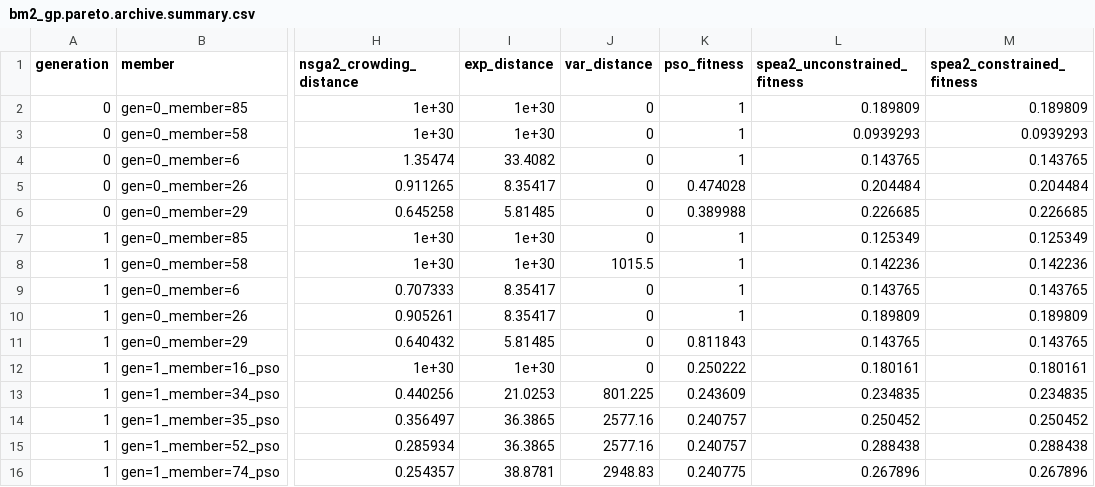
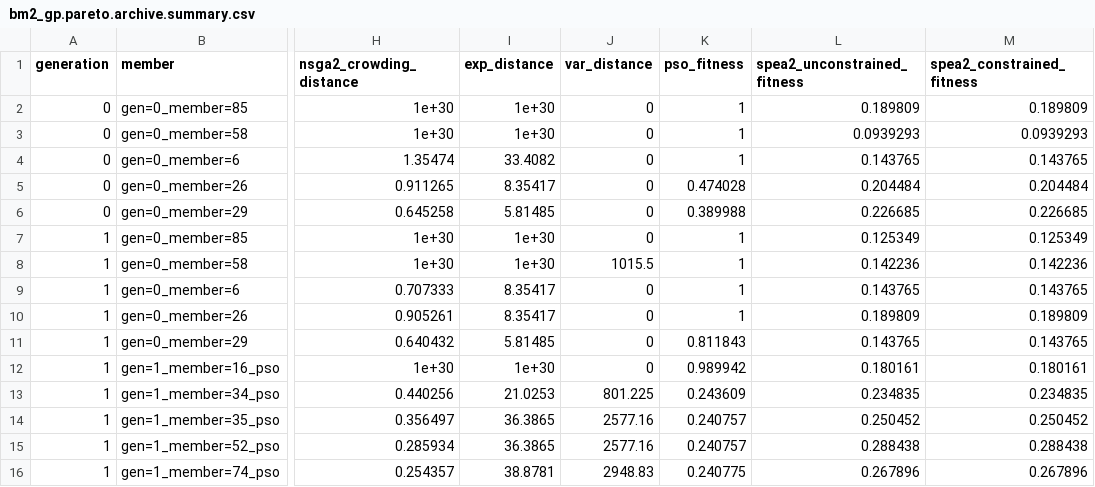
Before and after one commit to rqmacasieb/pestpp, a CSV file: benchmarks/kursawe/pest/bm2_gp.pareto.archive.summary.csv, drawn as a sheet; only a part is shown, gaps mark what is left out; the diff names each change by its address in the sheet, - before the commit and + after, or states it on an @@ line.

```diff
--- a/benchmarks/kursawe/pest/bm2_gp.pareto.archive.summary.csv
+++ b/benchmarks/kursawe/pest/bm2_gp.pareto.archive.summary.csv
-K12 (pso_fitness): 0.250222
+K12 (pso_fitness): 0.989942
```
Also changed, not shown: benchmarks/kursawe/pest/bm2_gp.pareto.summary.csv, 6 other files.
